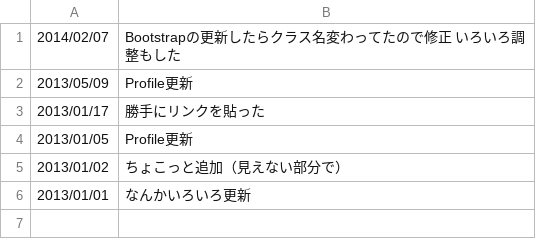
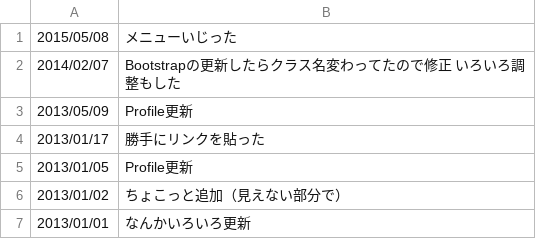
Before and after one commit to arc680/arc680.info, a CSV file: www/update.csv, drawn as a sheet; the diff names each change by its address in the sheet, - before the commit and + after, or states it on an @@ line.

```diff
--- a/www/update.csv
+++ b/www/update.csv
+row 1: 2015/05/08 | メニューいじった
```
Also changed, not shown: 1 other file.
